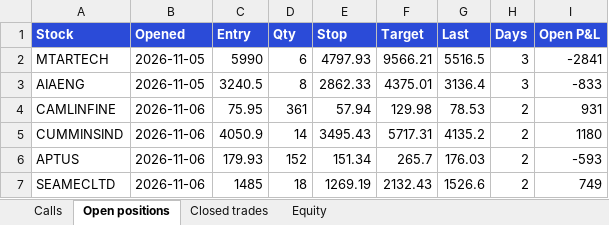
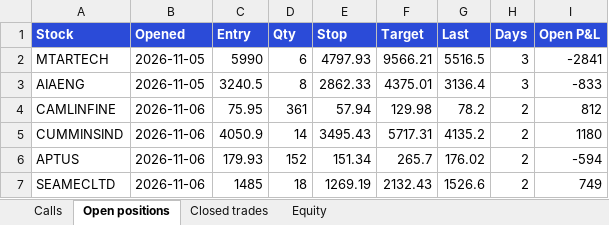
Before and after one commit to divymundra1011/swingbot, an Excel workbook: docs/report_latest.xlsx, sheet Open positions, drawn as a sheet; values as stored, in another font and other column widths than the file's, no borders; the diff names each change by its address in the sheet, - before the commit and + after, or states it on an @@ line.

```diff
--- a/docs/report_latest.xlsx (sheet Open positions)
+++ b/docs/report_latest.xlsx (sheet Open positions)
-G4 (Last): 78.53
+G4 (Last): 78.2
-I4 (Open P&L): 931
+I4 (Open P&L): 812
-G6 (Last): 176.03
+G6 (Last): 176.02
-I6 (Open P&L): -593
+I6 (Open P&L): -594
```
Also changed, not shown: 1 other file.
